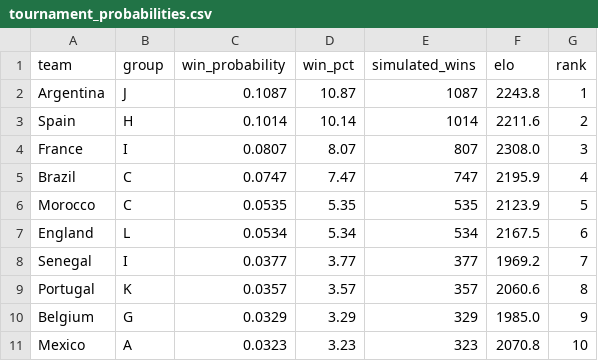
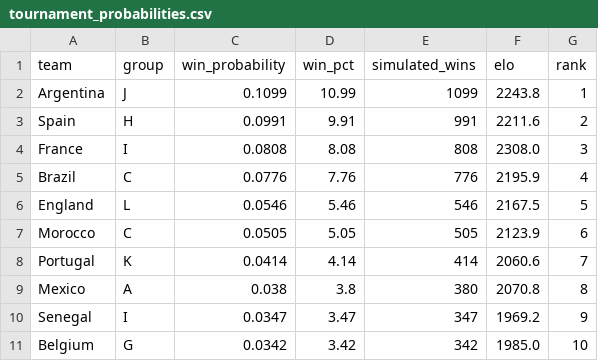
Before and after one commit to AmeyaPatil1989/fifa-2026-predictor, a CSV file: output/tournament_probabilities.csv, drawn as a sheet; only a part is shown; the diff covers the shown part only.

```diff
--- a/output/tournament_probabilities.csv
+++ b/output/tournament_probabilities.csv
@@ -1,11 +1,11 @@
 team,group,win_probability,win_pct,simulated_wins,elo,rank
-Argentina,J,0.1087,10.87,1087,2243.8,1
-Spain,H,0.1014,10.14,1014,2211.6,2
-France,I,0.0807,8.07,807,2308.0,3
-Brazil,C,0.0747,7.47,747,2195.9,4
-Morocco,C,0.0535,5.35,535,2123.9,5
-England,L,0.0534,5.34,534,2167.5,6
-Senegal,I,0.0377,3.77,377,1969.2,7
-Portugal,K,0.0357,3.57,357,2060.6,8
-Belgium,G,0.0329,3.29,329,1985.0,9
-Mexico,A,0.0323,3.23,323,2070.8,10
+Argentina,J,0.1099,10.99,1099,2243.8,1
+Spain,H,0.0991,9.91,991,2211.6,2
+France,I,0.0808,8.08,808,2308.0,3
+Brazil,C,0.0776,7.76,776,2195.9,4
+England,L,0.0546,5.46,546,2167.5,5
+Morocco,C,0.0505,5.05,505,2123.9,6
+Portugal,K,0.0414,4.14,414,2060.6,7
+Mexico,A,0.038,3.8,380,2070.8,8
+Senegal,I,0.0347,3.47,347,1969.2,9
+Belgium,G,0.0342,3.42,342,1985.0,10
```
Also changed, not shown: 5 added rows, 5 removed rows and 58 edited cells elsewhere in this file, output/match_predictions.csv, output/wc2026_scorers.csv.
